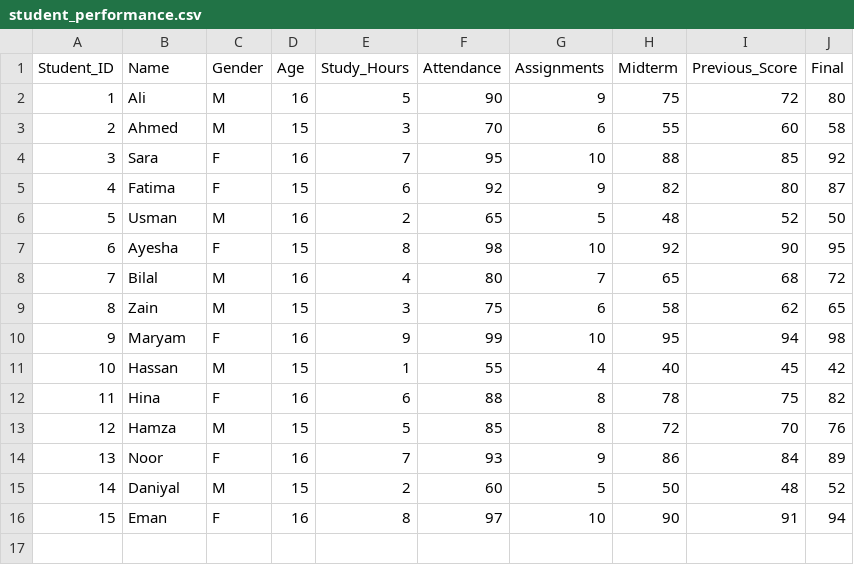
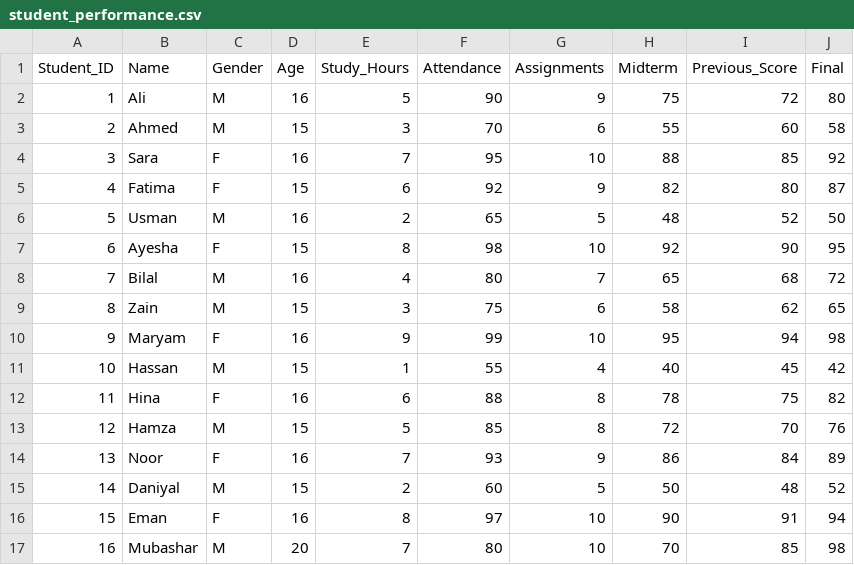
Before and after one commit to mubashair/Student_Exam_Score_Analysis, a CSV file: data/student_performance.csv, drawn as a sheet.

```diff
--- a/data/student_performance.csv
+++ b/data/student_performance.csv
@@ -16 +16,2 @@ Student_ID,Name,Gender,Age,Study_Hours,Attendance,Assignments,Midterm,Previous_S
 15,Eman,F,16,8,97,10,90,91,94
+16,Mubashar,M,20,7,80,10,70,85,98
```
Also changed, not shown: 3 other files.
